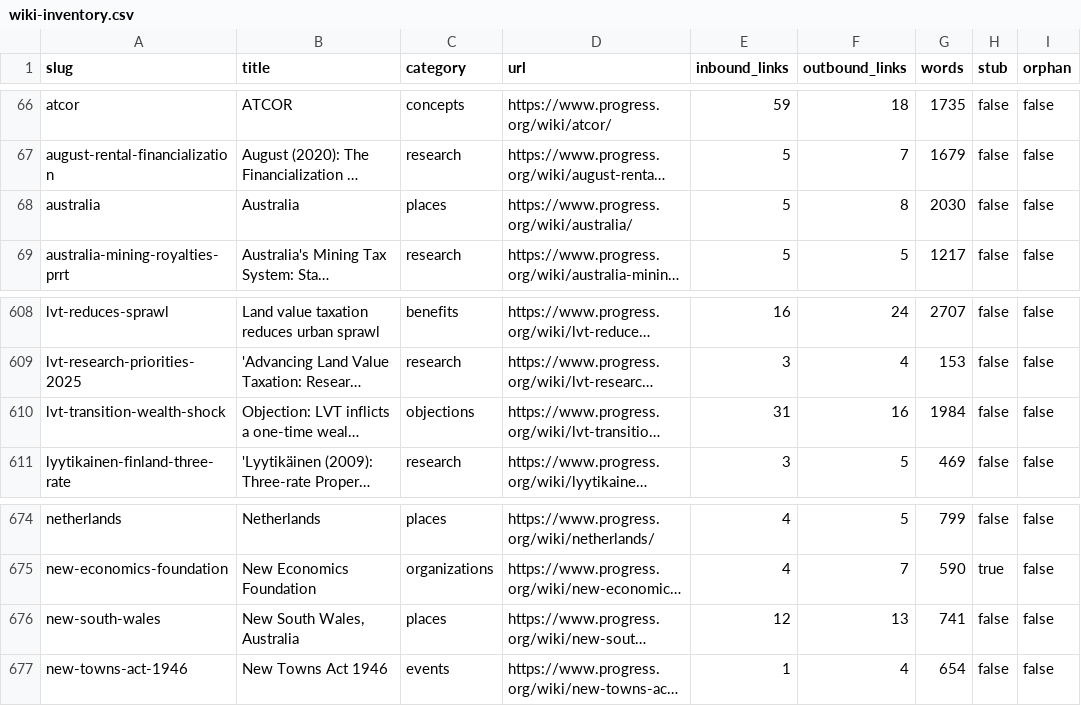
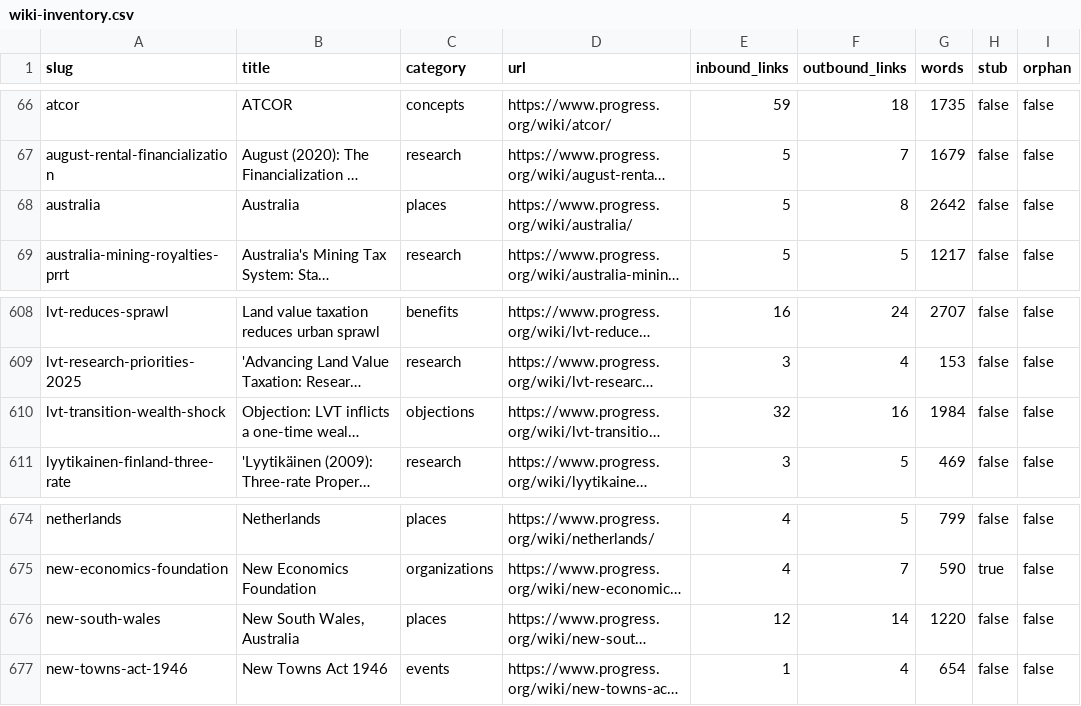
Before and after one commit to floydmari/georgism-wiki, a CSV file: sources/wiki-inventory.csv, drawn as a sheet; only a part is shown, gaps mark what is left out; long unchanged cells end in …; the diff names each change by its address in the sheet, - before the commit and + after, or states it on an @@ line.

```diff
--- a/sources/wiki-inventory.csv
+++ b/sources/wiki-inventory.csv
-G68 (words): 2030
+G68 (words): 2642
-E610 (inbound_links): 31
+E610 (inbound_links): 32
-F676 (outbound_links): 13
+F676 (outbound_links): 14
-G676 (words): 741
+G676 (words): 1220
```
